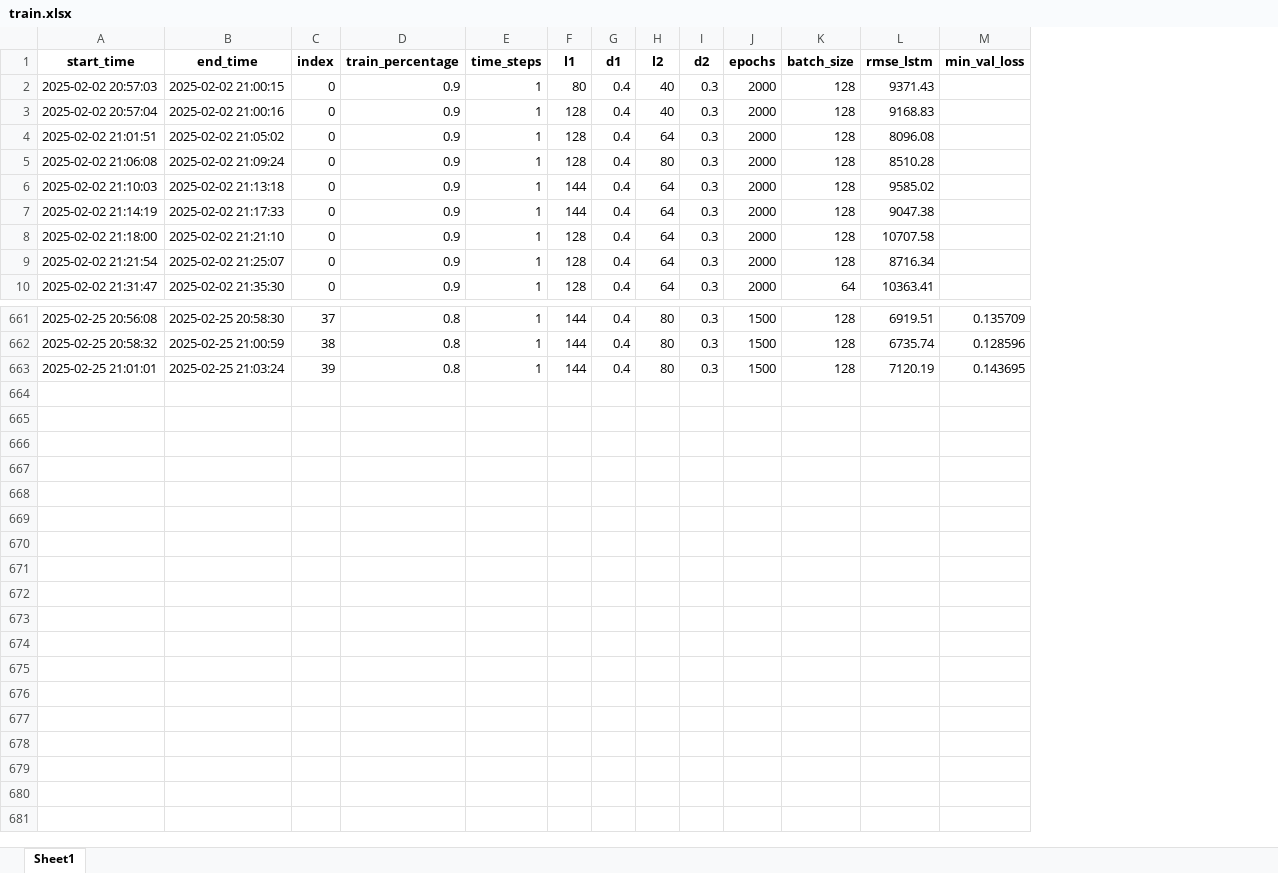
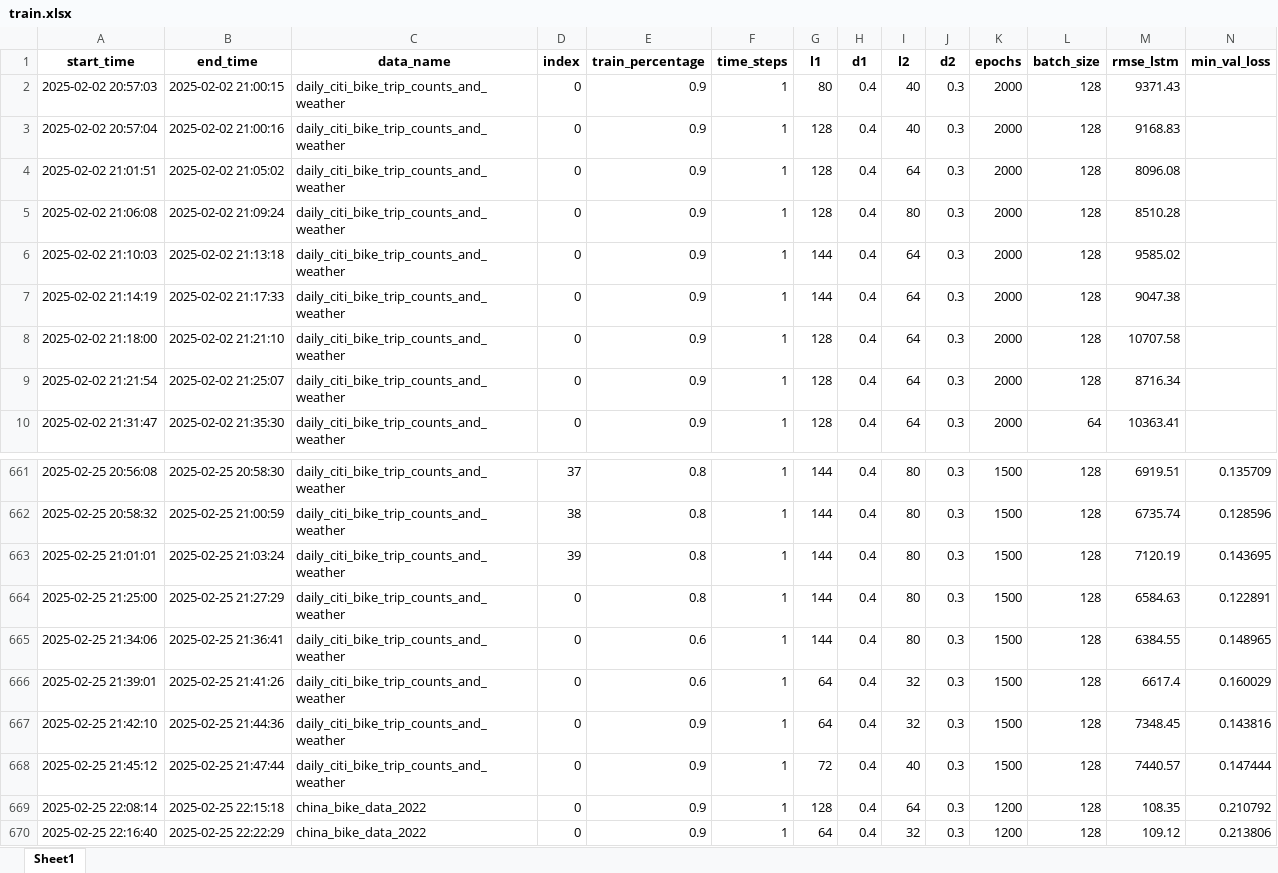
Before and after one commit to yagaoyg/BIKE-prediction, an Excel workbook: train.xlsx, sheet Sheet1, drawn as a sheet; only a part is shown, gaps mark what is left out; values as stored, in another font and other column widths than the file's, no borders; rows hold the shown columns only; the diff names each change by its address in the sheet, - before the commit and + after, or states it on an @@ line.

```diff
--- a/train.xlsx (sheet Sheet1)
+++ b/train.xlsx (sheet Sheet1)
+column C (data_name), rows 2-10: all daily_citi_bike_trip_counts_and_weather; rows 661-663: all daily_citi_bike_trip_counts_and_weather
+row 664: 2025-02-25 21:25:00 | 2025-02-25 21:27:29 | daily_citi_bike_trip_counts_and_weather | 0 | 0.8 | 1 | 144 | 0.4 | 80 | 0.3 | 1500 | 128 | 6584.63 | 0.122891
+row 665: 2025-02-25 21:34:06 | 2025-02-25 21:36:41 | daily_citi_bike_trip_counts_and_weather | 0 | 0.6 | 1 | 144 | 0.4 | 80 | 0.3 | 1500 | 128 | 6384.55 | 0.148965
+row 666: 2025-02-25 21:39:01 | 2025-02-25 21:41:26 | daily_citi_bike_trip_counts_and_weather | 0 | 0.6 | 1 | 64 | 0.4 | 32 | 0.3 | 1500 | 128 | 6617.4 | 0.160029
+row 667: 2025-02-25 21:42:10 | 2025-02-25 21:44:36 | daily_citi_bike_trip_counts_and_weather | 0 | 0.9 | 1 | 64 | 0.4 | 32 | 0.3 | 1500 | 128 | 7348.45 | 0.143816
+row 668: 2025-02-25 21:45:12 | 2025-02-25 21:47:44 | daily_citi_bike_trip_counts_and_weather | 0 | 0.9 | 1 | 72 | 0.4 | 40 | 0.3 | 1500 | 128 | 7440.57 | 0.147444
+row 669: 2025-02-25 22:08:14 | 2025-02-25 22:15:18 | china_bike_data_2022 | 0 | 0.9 | 1 | 128 | 0.4 | 64 | 0.3 | 1200 | 128 | 108.35 | 0.210792
+row 670: 2025-02-25 22:16:40 | 2025-02-25 22:22:29 | china_bike_data_2022 | 0 | 0.9 | 1 | 64 | 0.4 | 32 | 0.3 | 1200 | 128 | 109.12 | 0.213806
```
Also changed, not shown: 3 other files.
